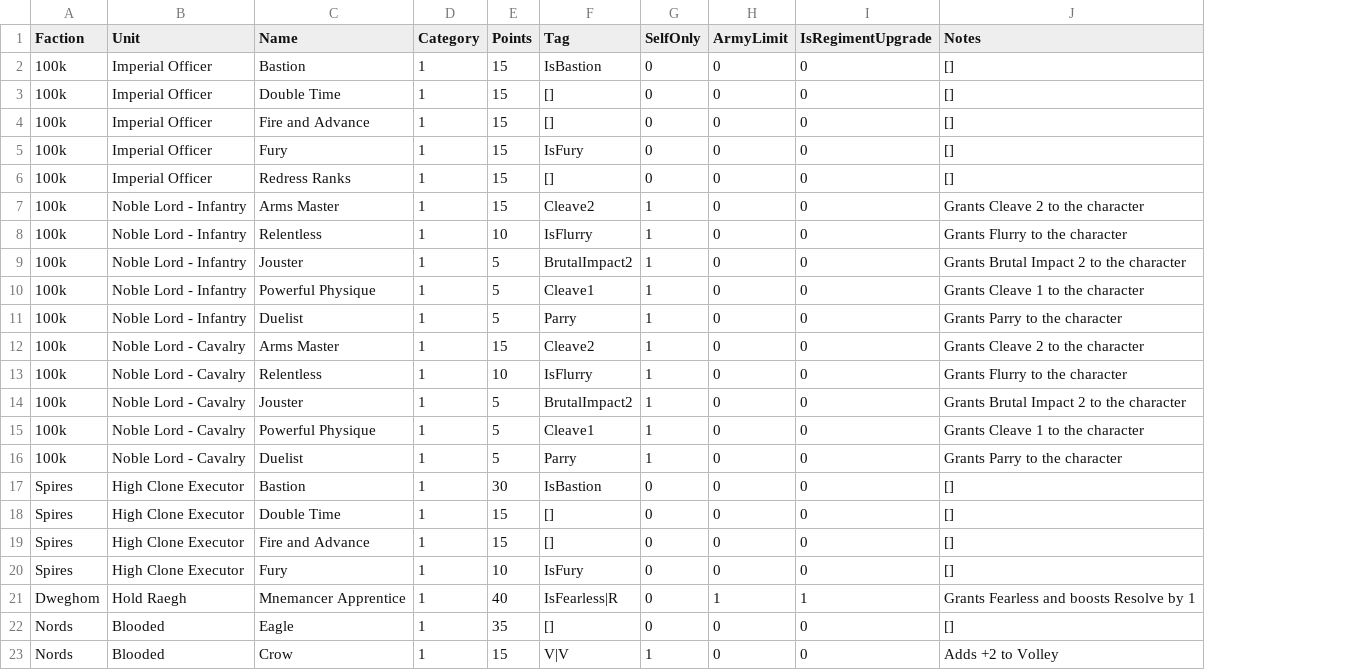
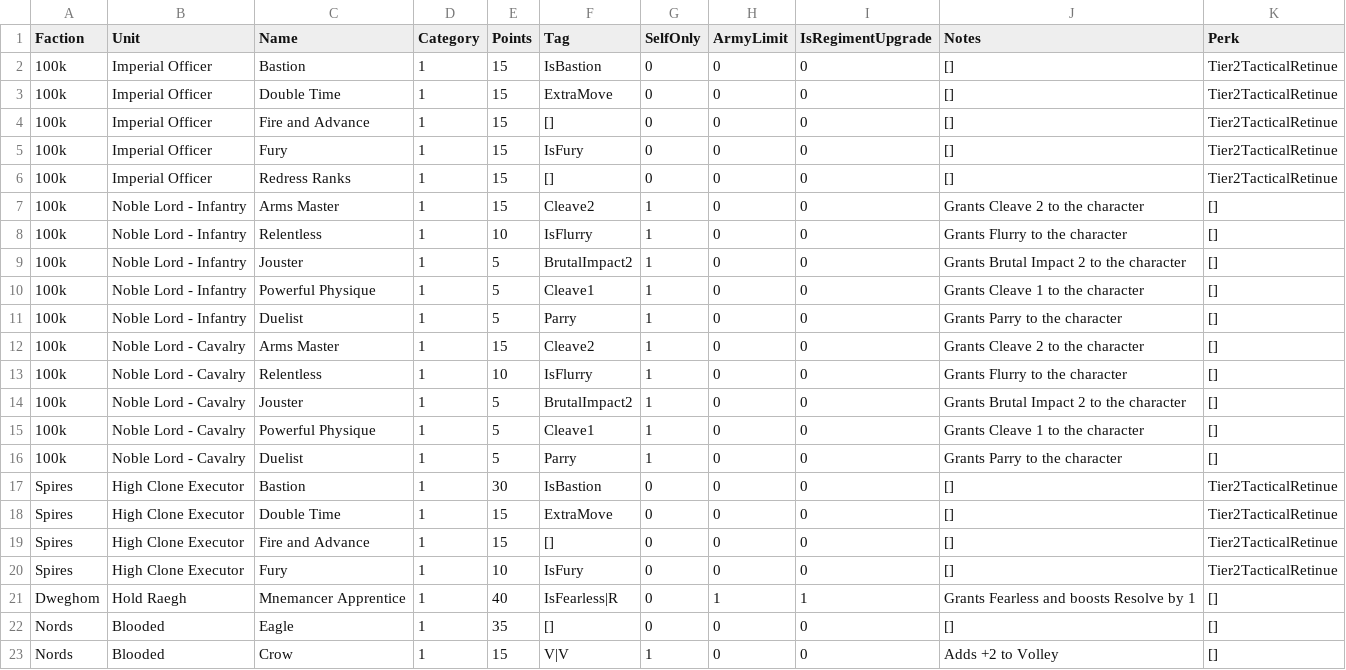
Before and after one commit to auticus/ConquestBuilder, a CSV file: ConquestBuilder/Data/ConquestCharacterOptions.csv, drawn as a sheet; only a part is shown; the diff names each change by its address in the sheet, - before the commit and + after, or states it on an @@ line.

Commit message:
Implemented Tier 2 tactical Perk additions

```diff
--- a/ConquestBuilder/Data/ConquestCharacterOptions.csv
+++ b/ConquestBuilder/Data/ConquestCharacterOptions.csv
+column K (Perk), rows 2-23: Tier2TacticalRetinue | Tier2TacticalRetinue | Tier2TacticalRetinue | Tier2TacticalRetinue | Tier2TacticalRetinue | [] | [] | [] | [] | [] | [] | [] | [] | [] | [] | Tier2TacticalRetinue | Tier2TacticalRetinue | Tier2TacticalRetinue | Tier2TacticalRetinue | [] | [] | []
-F3 (Tag): []
+F3 (Tag): ExtraMove
-F18 (Tag): []
+F18 (Tag): ExtraMove
```
Also changed, not shown: 26 other files.
